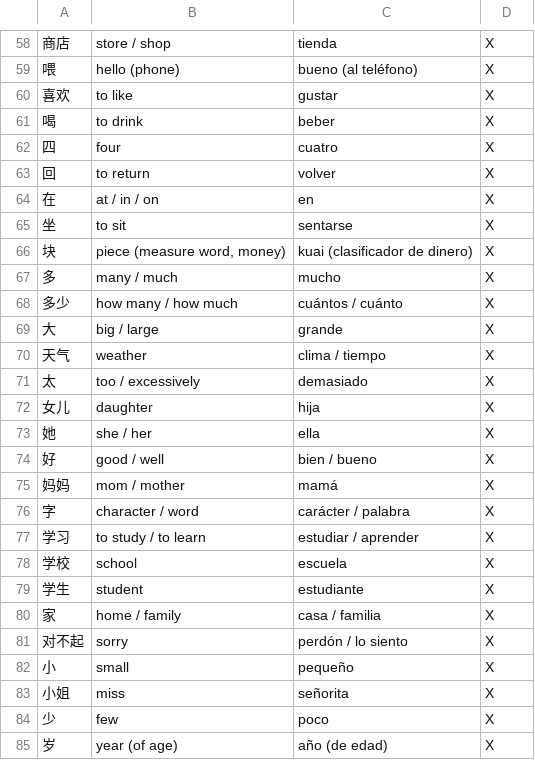
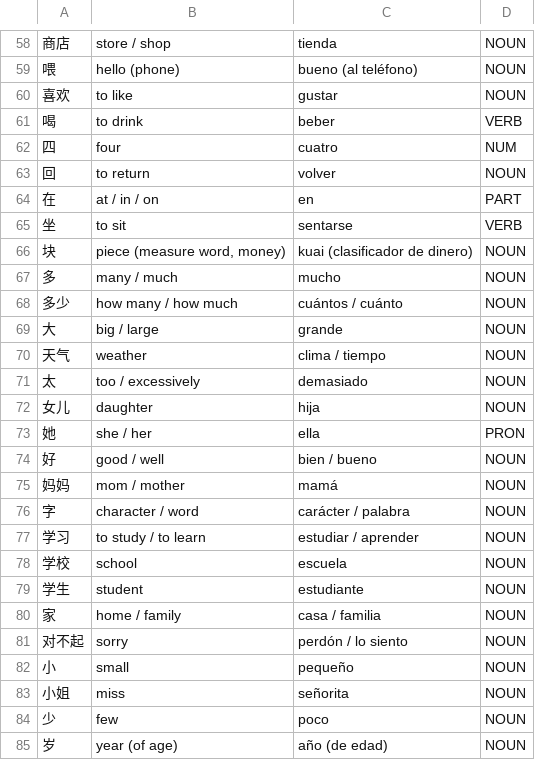
Before and after one commit to Jonathangadeaharder/VocabLevels, a CSV file: chinese/HSK1.csv, drawn as a sheet; only a part is shown, gaps mark what is left out; the diff covers the shown part only; the diff names each change by its address in the sheet, - before the commit and + after, or states it on an @@ line.

```diff
--- a/chinese/HSK1.csv
+++ b/chinese/HSK1.csv
-D58:D60: X
+D58:D60: NOUN
-D61: X
+D61: VERB
-D62: X
+D62: NUM
-D63: X
+D63: NOUN
-D64: X
+D64: PART
-D65: X
+D65: VERB
-D66:D72: X
+D66:D72: NOUN
-D73: X
+D73: PRON
-D74:D85: X
+D74:D85: NOUN
```
Also changed, not shown: 123 edited cells elsewhere in this file, arabic/A1.csv, arabic/A2.csv, 11 other files.
